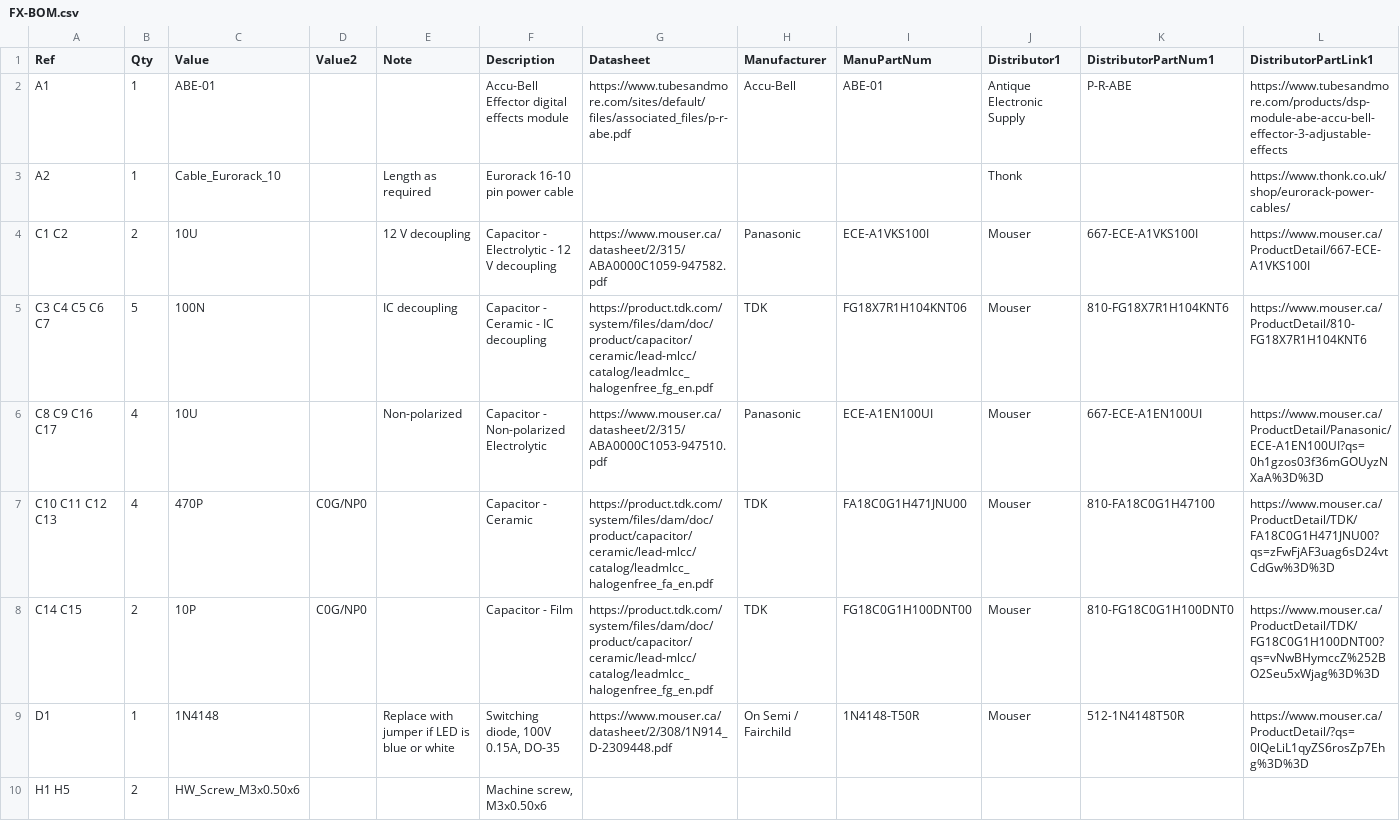
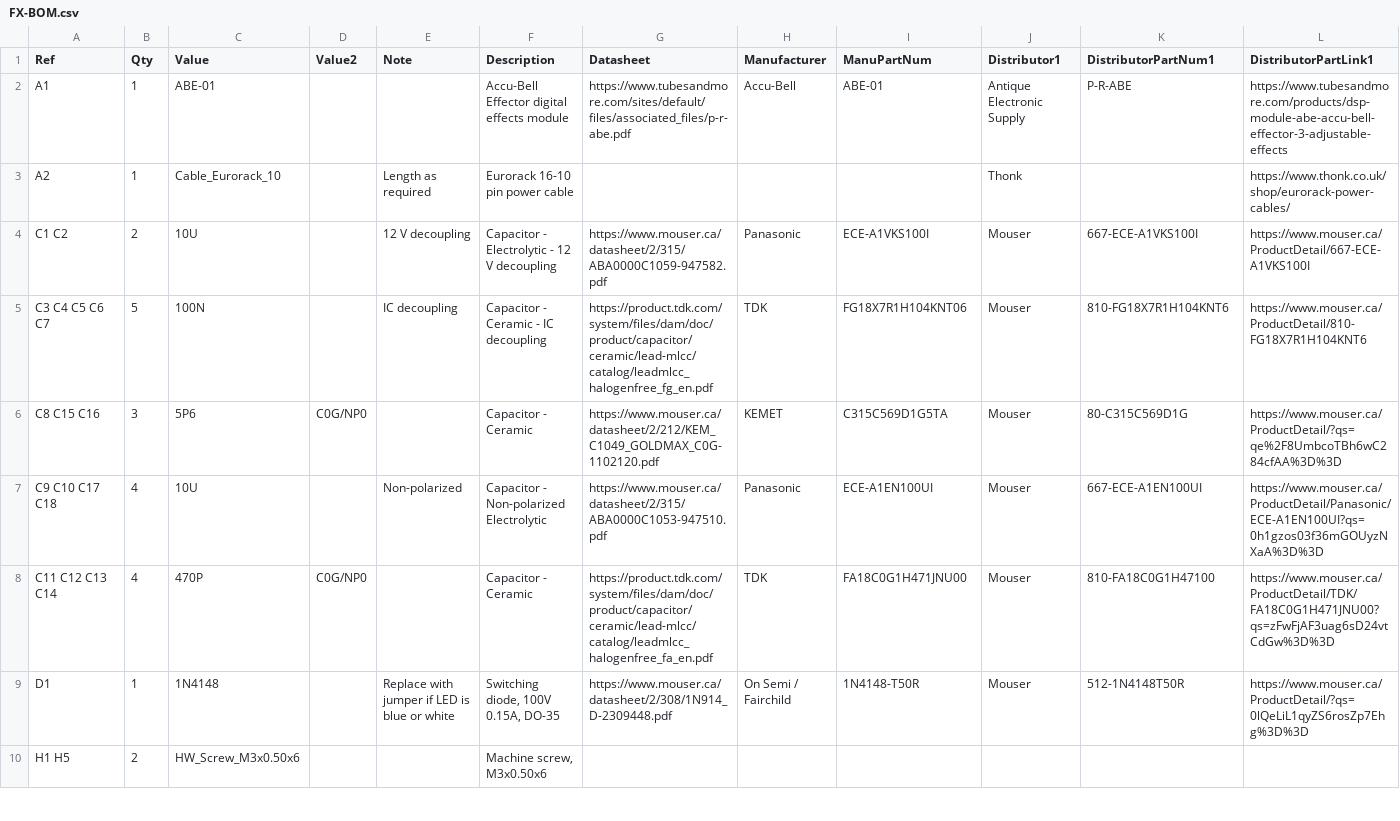
Before and after one commit to Len42/Synth, a CSV file: modules/FX/FX-BOM.csv, drawn as a sheet; only a part is shown; removed rows and columns are numbered as before the commit, all else as after; rows hold the shown columns only; the diff names each change by its address in the sheet, - before the commit and + after, or states it on an @@ line.

Commit message:
FX module - wip

```diff
--- a/modules/FX/FX-BOM.csv
+++ b/modules/FX/FX-BOM.csv
+row 6: C8 C15 C16 | 3 | 5P6 | C0G/NP0 |  | Capacitor - Ceramic | https://www.mouser.ca/datasheet/2/212/KEM_C1049_GOLDMAX_C0G-1102120.pdf | KEMET | C315C569D1G5TA | Mouser | 80-C315C569D1G | https://www.mouser.ca/ProductDetail/?qs=qe%2F8UmbcoTBh6wC284cfAA%3D%3D
-A7 (Ref): C8 C9 C16 C17
+A7 (Ref): C9 C10 C17 C18
-A8 (Ref): C10 C11 C12 C13
+A8 (Ref): C11 C12 C13 C14
-row 8: C14 C15 | 2 | 10P | C0G/NP0 |  | Capacitor - Film | https://product.tdk.com/system/files/dam/doc/product/capacitor/ceramic/lead-mlcc/catalog/leadmlcc_halogenfree_fg_en.pdf | TDK | FG18C0G1H100DNT00 | Mouser | 810-FG18C0G1H100DNT0 | https://www.mouser.ca/ProductDetail/TDK/FG18C0G1H100DNT00?qs=vNwBHymccZ%252BO2Seu5xWjag%3D%3D
```
Also changed, not shown: 4 other files.
